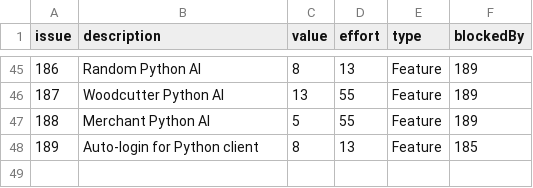
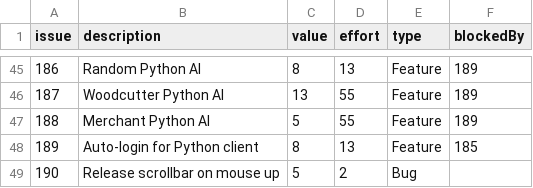
Before and after one commit to timgurto/Hellas, a CSV file: doc/backlog/backlog.csv, drawn as a sheet; only a part is shown, gaps mark what is left out; the diff names each change by its address in the sheet, - before the commit and + after, or states it on an @@ line.

Commit message:
Report bug

```diff
--- a/doc/backlog/backlog.csv
+++ b/doc/backlog/backlog.csv
+row 49: 190 | Release scrollbar on mouse up | 5 | 2 | Bug
```
